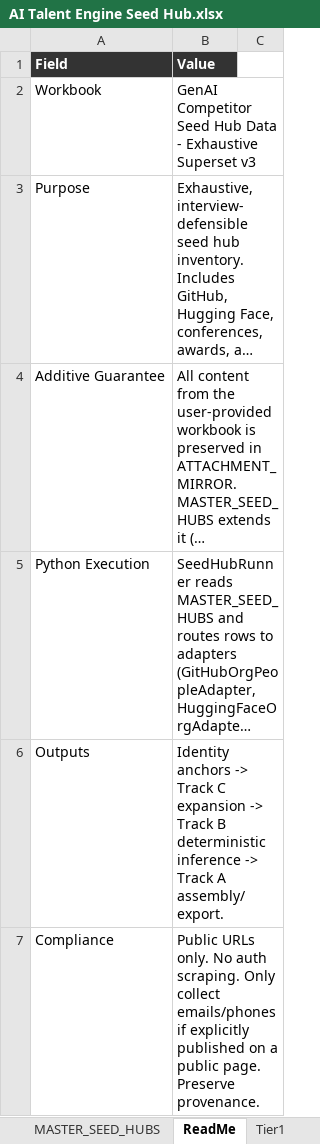
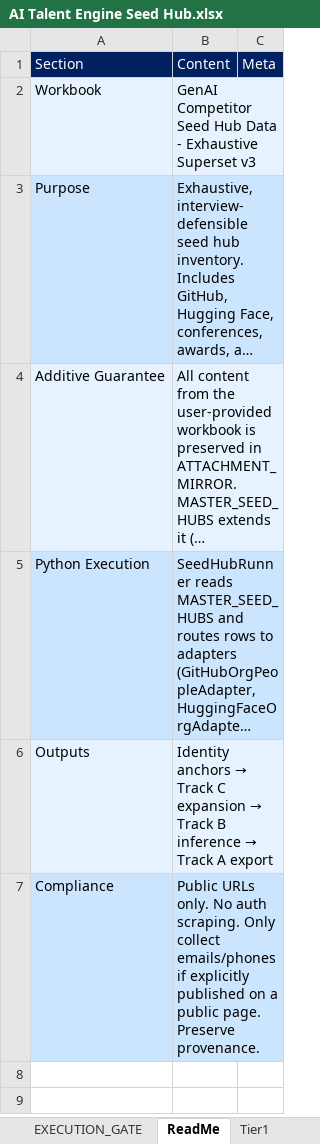
Before and after one commit to davemendoza/Research_First_Sourcer_Automation, an Excel workbook: data/AI Talent Engine Seed Hub.xlsx, sheet ReadMe, drawn as a sheet; long unchanged cells end in …; values as stored, in another font and other column widths than the file's, no borders; removed rows and columns are numbered as before the commit, all else as after; the diff names each change by its address in the sheet, - before the commit and + after, or states it on an @@ line.

Commit message:
Core engine and inventory updates (seed, execution, schema)

```diff
--- a/data/AI Talent Engine Seed Hub.xlsx (sheet ReadMe)
+++ b/data/AI Talent Engine Seed Hub.xlsx (sheet ReadMe)
+sheet tab: EXECUTION_GATE
-row 1: Field | Value
+row 1: Section | Content | Meta
-A2:B2 fill: none
+A2:B2 fill: #E6F2FF
-A3:B3 fill: none
+A3:B3 fill: #CCE5FF
-A4:B4 fill: none
+A4:B4 fill: #E6F2FF
-A5:B5 fill: none
+A5:B5 fill: #CCE5FF
-A6:B6 fill: none
+A6:B6 fill: #E6F2FF
@@ B6: Identity anchors -> Track C expansion -> Track B deterministic inference -> Track A assembly/export. → Identity anchors → Track C expansion → Track B inference → Track A export @@
-A7:B7 fill: none
+A7:B7 fill: #CCE5FF
```
Also changed, not shown: sheet MASTER_SEED_HUBS, sheet Normalized_List, sheet Tier1, sheet Tier2, sheet Tier3, sheet ATTACHMENT_MIRROR, 3 more sheets, other sheet tabs, 6 other files.
